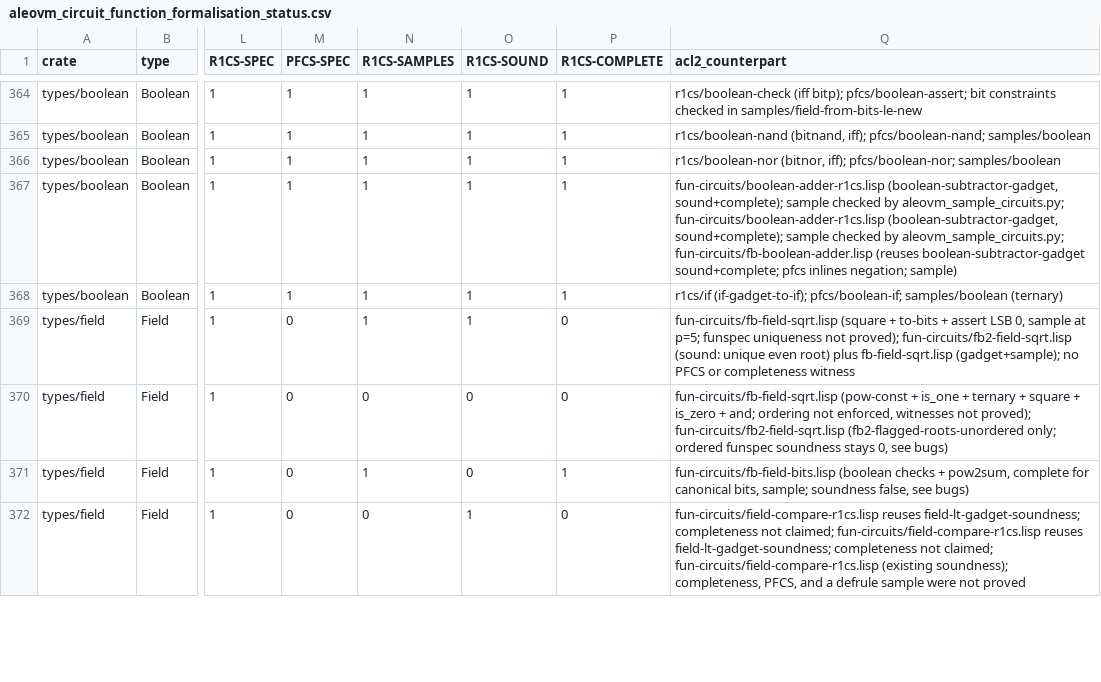
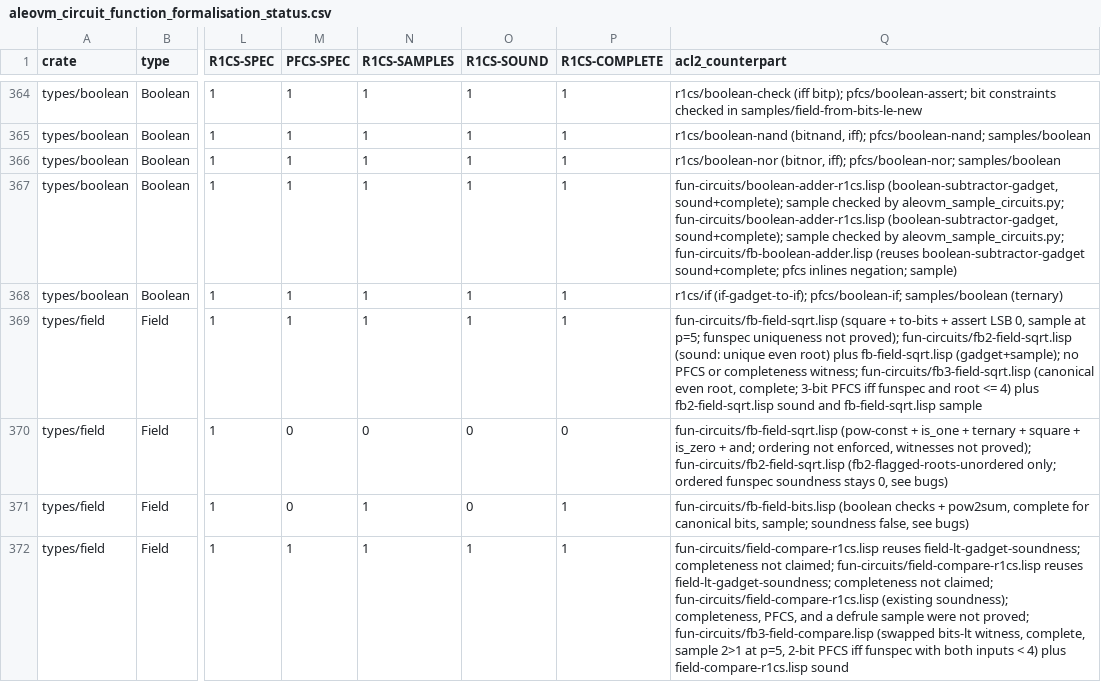
Before and after one commit to vicsn/acl2, a CSV file: aleovm_circuit_function_formalisation_status.csv, drawn as a sheet; only a part is shown, gaps mark what is left out; the diff covers the shown part only; the diff names each change by its address in the sheet, - before the commit and + after, or states it on an @@ line.

```diff
--- a/aleovm_circuit_function_formalisation_status.csv
+++ b/aleovm_circuit_function_formalisation_status.csv
-M369 (PFCS-SPEC): 0
+M369 (PFCS-SPEC): 1
-P369 (R1CS-COMPLETE): 0
+P369 (R1CS-COMPLETE): 1
-Q369 (acl2_counterpart): …or completeness witness
+Q369 (acl2_counterpart): …or completeness witness; fun-circuits/fb3-field-sqrt.lisp (canonical even root, complete; 3-bit PFCS iff funspec and root <= 4) plus fb2-field-sqrt.lisp sound and fb-field-sqrt.lisp sample
-M372 (PFCS-SPEC): 0
+M372 (PFCS-SPEC): 1
-N372 (R1CS-SAMPLES): 0
+N372 (R1CS-SAMPLES): 1
-P372 (R1CS-COMPLETE): 0
+P372 (R1CS-COMPLETE): 1
-Q372 (acl2_counterpart): …were not proved
+Q372 (acl2_counterpart): …were not proved; fun-circuits/fb3-field-compare.lisp (swapped bits-lt witness, complete, sample 2>1 at p=5, 2-bit PFCS iff funspec with both inputs < 4) plus field-compare-r1cs.lisp sound
```
Also changed, not shown: 21 edited cells elsewhere in this file, aleovm_circuit_function_circspec_map.tsv, books/projects/aleo/vm/circuits/fun-circuits/circspec-fb.tsv, 6 other files.
